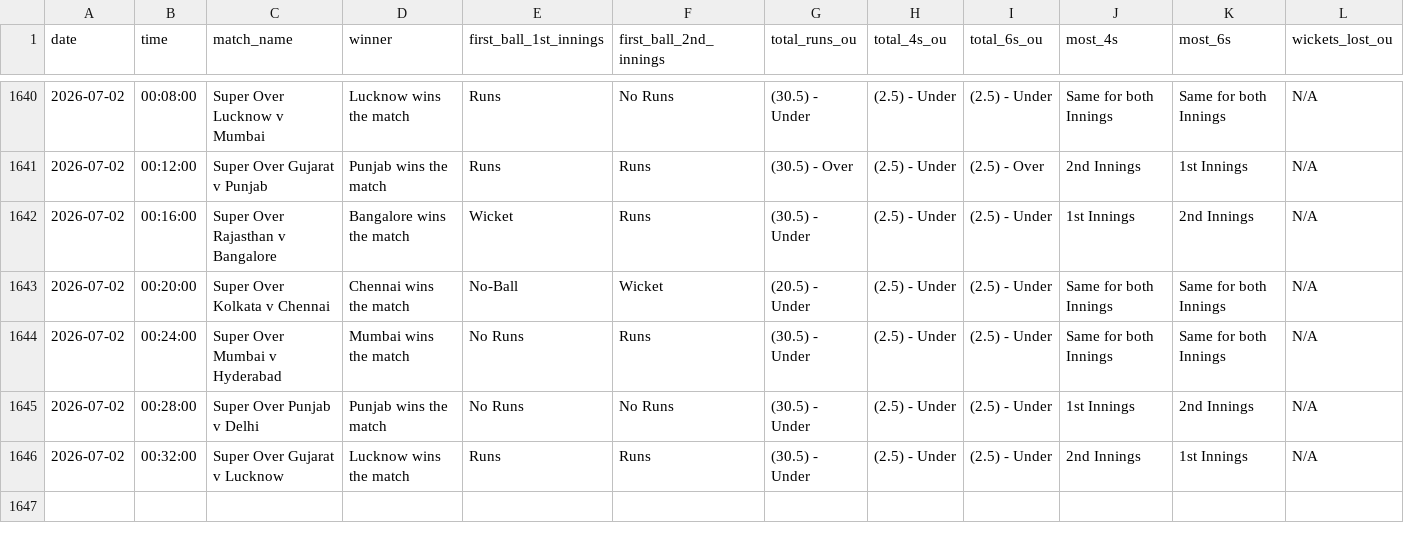
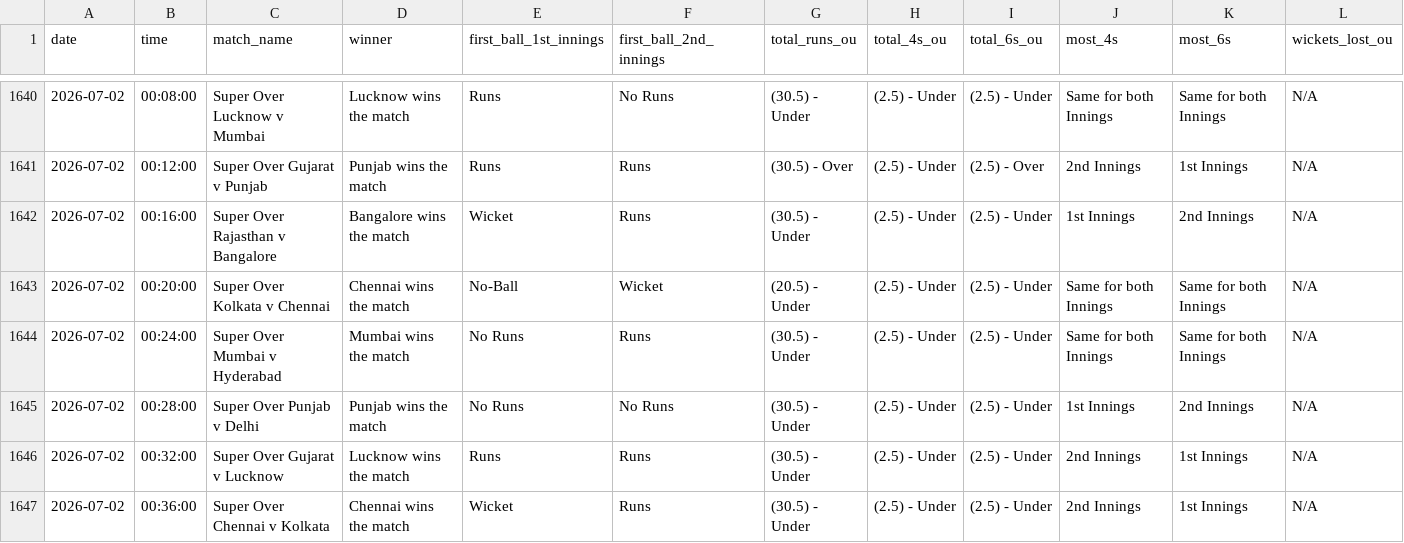
Before and after one commit to NorajChathuranga/STBet-Tracker, a CSV file: data/cricket_superover_summary.csv, drawn as a sheet; only a part is shown, gaps mark what is left out; rows hold the shown columns only; the diff names each change by its address in the sheet, - before the commit and + after, or states it on an @@ line.

Commit message:
Auto-update match records (VM source)

```diff
--- a/data/cricket_superover_summary.csv
+++ b/data/cricket_superover_summary.csv
+row 1647: 2026-07-02 | 00:36:00 | Super Over Chennai v Kolkata | Chennai wins the match | Wicket | Runs | (30.5) - Under | (2.5) - Under | (2.5) - Under | 2nd Innings | 1st Innings | N/A
```
Also changed, not shown: 5 other files.
